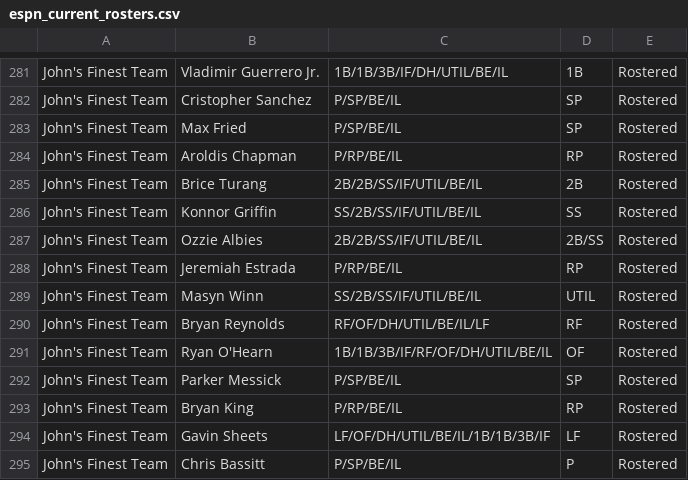
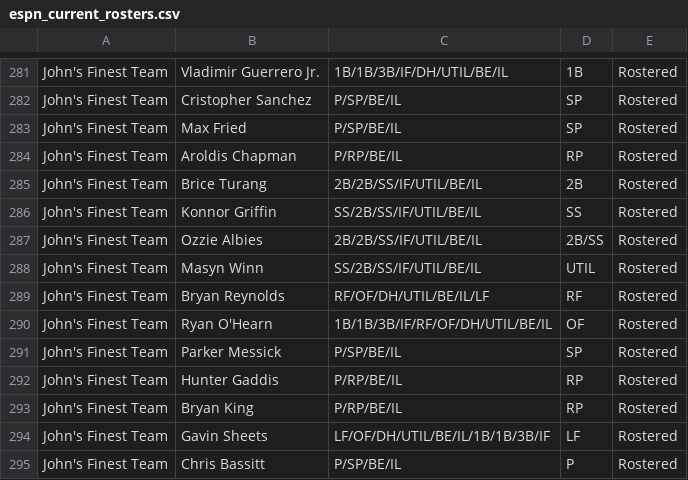
Before and after one commit to Arias29/fantasy-baseball-command-center, a CSV file: espn_current_rosters.csv, drawn as a sheet; only a part is shown, gaps mark what is left out; removed rows and columns are numbered as before the commit, all else as after; the diff names each change by its address in the sheet, - before the commit and + after, or states it on an @@ line.

```diff
--- a/espn_current_rosters.csv
+++ b/espn_current_rosters.csv
-row 288: John's Finest Team | Jeremiah Estrada | P/RP/BE/IL | RP | Rostered
+row 292: John's Finest Team | Hunter Gaddis | P/RP/BE/IL | RP | Rostered
```
Also changed, not shown: espn_free_agents.csv, 2 other files.
